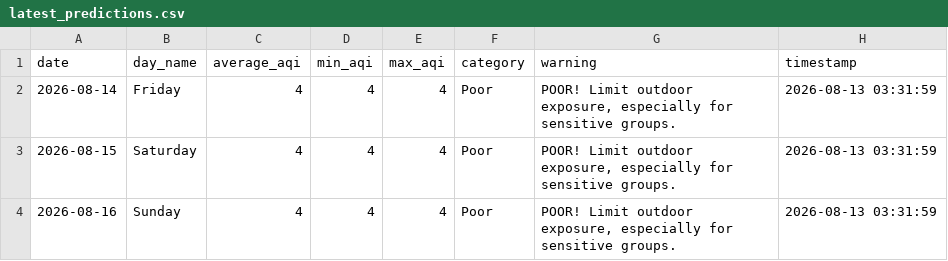
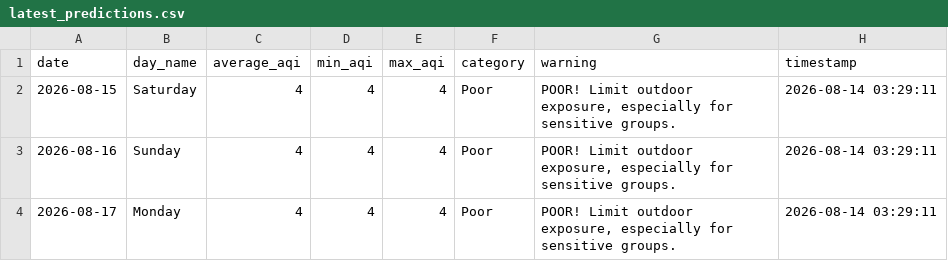
Before and after one commit to saqibahmadsiddiqui/aqi-forecasting-system, a CSV file: data/processed/latest_predictions.csv, drawn as a sheet.

Commit message:
Update predictions 2026-08-14

```diff
--- a/data/processed/latest_predictions.csv
+++ b/data/processed/latest_predictions.csv
@@ -1,4 +1,4 @@
 date,day_name,average_aqi,min_aqi,max_aqi,category,warning,timestamp
-2026-08-14,Friday,4,4,4,Poor,"POOR! Limit outdoor exposure, especially for sensitive groups.",2026-08-13 03:31:59
-2026-08-15,Saturday,4,4,4,Poor,"POOR! Limit outdoor exposure, especially for sensitive groups.",2026-08-13 03:31:59
-2026-08-16,Sunday,4,4,4,Poor,"POOR! Limit outdoor exposure, especially for sensitive groups.",2026-08-13 03:31:59
+2026-08-15,Saturday,4,4,4,Poor,"POOR! Limit outdoor exposure, especially for sensitive groups.",2026-08-14 03:29:11
+2026-08-16,Sunday,4,4,4,Poor,"POOR! Limit outdoor exposure, especially for sensitive groups.",2026-08-14 03:29:11
+2026-08-17,Monday,4,4,4,Poor,"POOR! Limit outdoor exposure, especially for sensitive groups.",2026-08-14 03:29:11
```
Also changed, not shown: data/processed/model_comparison.csv.
